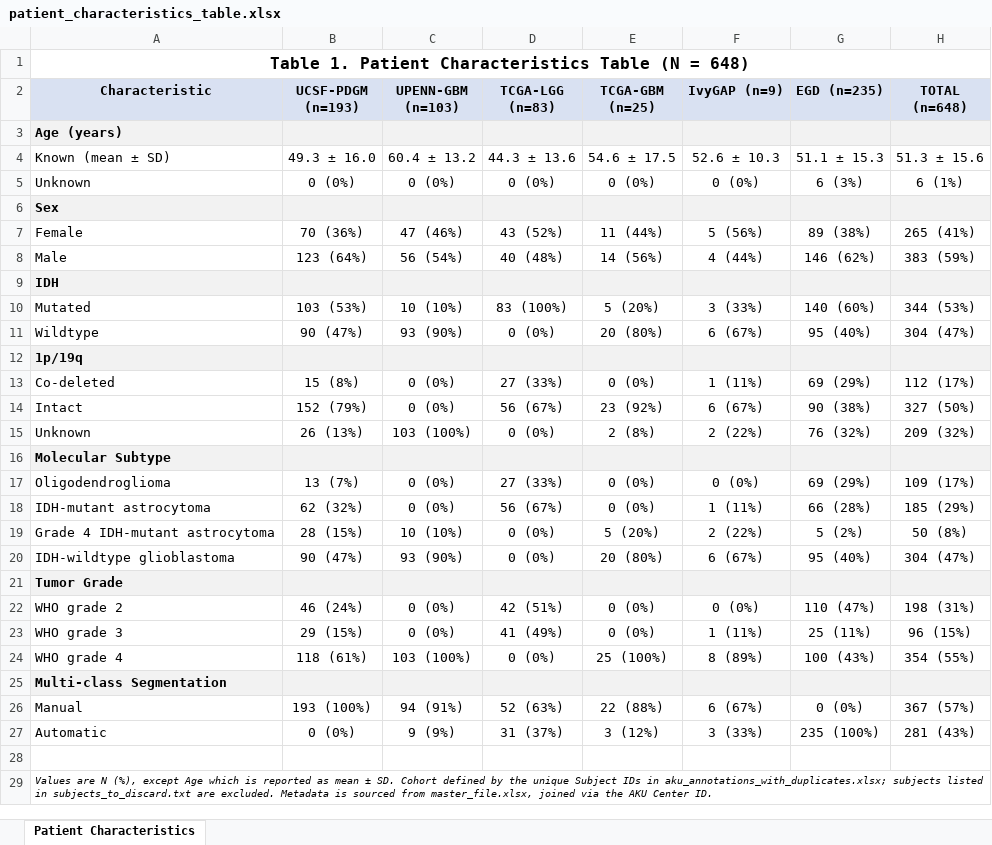
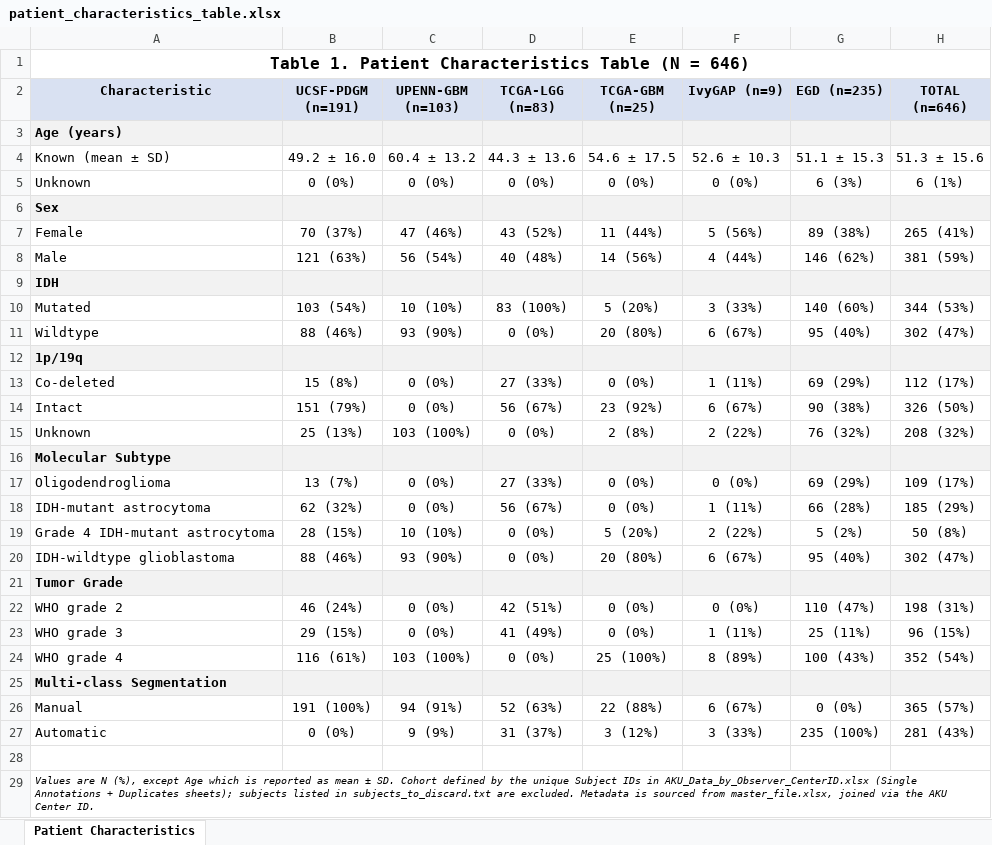
Before and after one commit to muqeemmm/BTReport, an Excel workbook: data/dataset_table/patient_characteristics_table.xlsx, sheet Patient Characteristics, drawn as a sheet; values as stored, in another font and other column widths than the file's, no borders; the diff names each change by its address in the sheet, - before the commit and + after, or states it on an @@ line.

```diff
--- a/data/dataset_table/patient_characteristics_table.xlsx (sheet Patient Characteristics)
+++ b/data/dataset_table/patient_characteristics_table.xlsx (sheet Patient Characteristics)
-A1 (Characteristic): …(N = 648)
+A1 (Characteristic): …(N = 646)
-B2: UCSF-PDGM (n=193)
+B2: UCSF-PDGM (n=191)
-H2: TOTAL (n=648)
+H2: TOTAL (n=646)
-B4 (UCSF-PDGM (n=191)): 49.3 ± 16.0
+B4 (UCSF-PDGM (n=191)): 49.2 ± 16.0
-B7 (UCSF-PDGM (n=191)): 70 (36%)
+B7 (UCSF-PDGM (n=191)): 70 (37%)
-B8 (UCSF-PDGM (n=191)): 123 (64%)
+B8 (UCSF-PDGM (n=191)): 121 (63%)
-H8 (TOTAL (n=646)): 383 (59%)
+H8 (TOTAL (n=646)): 381 (59%)
-B10 (UCSF-PDGM (n=191)): 103 (53%)
+B10 (UCSF-PDGM (n=191)): 103 (54%)
-B11 (UCSF-PDGM (n=191)): 90 (47%)
+B11 (UCSF-PDGM (n=191)): 88 (46%)
-H11 (TOTAL (n=646)): 304 (47%)
+H11 (TOTAL (n=646)): 302 (47%)
-B14 (UCSF-PDGM (n=191)): 152 (79%)
+B14 (UCSF-PDGM (n=191)): 151 (79%)
-H14 (TOTAL (n=646)): 327 (50%)
+H14 (TOTAL (n=646)): 326 (50%)
-B15 (UCSF-PDGM (n=191)): 26 (13%)
+B15 (UCSF-PDGM (n=191)): 25 (13%)
-H15 (TOTAL (n=646)): 209 (32%)
+H15 (TOTAL (n=646)): 208 (32%)
-B20 (UCSF-PDGM (n=191)): 90 (47%)
+B20 (UCSF-PDGM (n=191)): 88 (46%)
-H20 (TOTAL (n=646)): 304 (47%)
+H20 (TOTAL (n=646)): 302 (47%)
-B24 (UCSF-PDGM (n=191)): 118 (61%)
+B24 (UCSF-PDGM (n=191)): 116 (61%)
-H24 (TOTAL (n=646)): 354 (55%)
+H24 (TOTAL (n=646)): 352 (54%)
-B26 (UCSF-PDGM (n=191)): 193 (100%)
+B26 (UCSF-PDGM (n=191)): 191 (100%)
-H26 (TOTAL (n=646)): 367 (57%)
+H26 (TOTAL (n=646)): 365 (57%)
-A29 (Characteristic): …IDs in aku_annotations_with_duplicates.xlsx; subjects listed…
+A29 (Characteristic): …IDs in AKU_Data_by_Observer_CenterID.xlsx (Single Annotations + Duplicates sheets); subjects listed…
```
Also changed, not shown: data/dataset_table/cohort_merged.xlsx, 8 other files.
